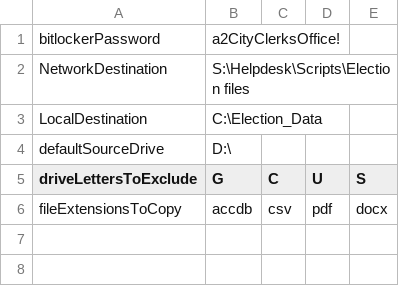
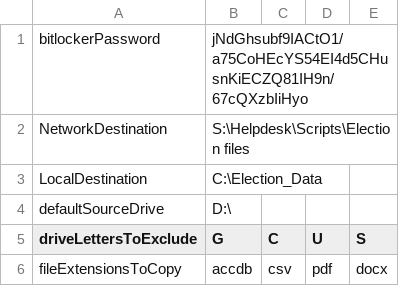
Before and after one commit to NoahMoyer/Election-file-saver, a CSV file: Election Saver/Election Saver/bin/Debug/settings.csv, drawn as a sheet.

```diff
--- a/Election Saver/Election Saver/bin/Debug/settings.csv
+++ b/Election Saver/Election Saver/bin/Debug/settings.csv
@@ -1,2 +1,2 @@
-bitlockerPassword,a2CityClerksOffice!
+bitlockerPassword,jNdGhsubf9IACtO1/a75CoHEcYS54EI4d5CHusnKiECZQ81IH9n/67cQXzbIiHyo
 NetworkDestination,S:\Helpdesk\Scripts\Election files
```
Also changed, not shown: 2 other files.
